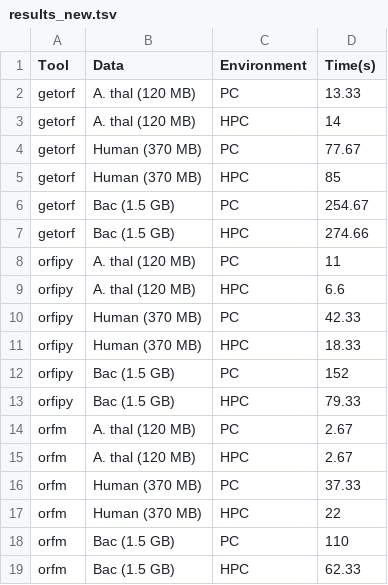
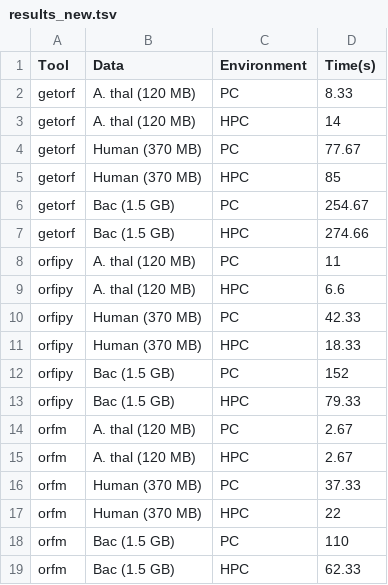
Before and after one commit to urmi-21/orfipy, a TSV file: scripts/results_new.tsv, drawn as a sheet.

```diff
--- a/scripts/results_new.tsv
+++ b/scripts/results_new.tsv
@@ -1,3 +1,3 @@
 Tool	Data	Environment	Time(s)
-getorf	A. thal (120 MB)	PC	13.33
+getorf	A. thal (120 MB)	PC	8.33
 getorf	A. thal (120 MB)	HPC	14
```
Also changed, not shown: 3 other files.
